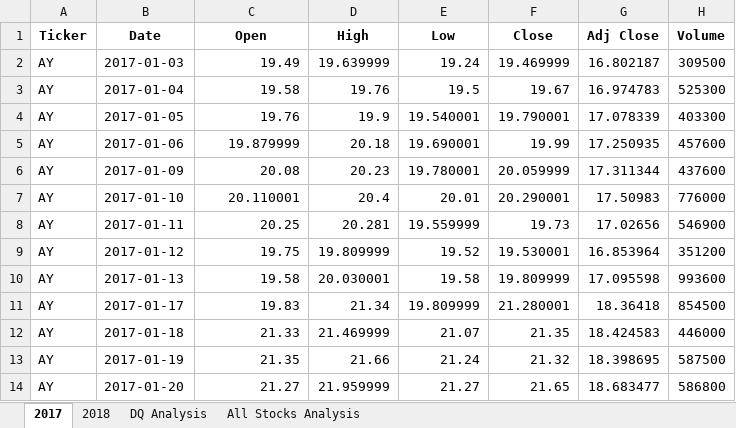
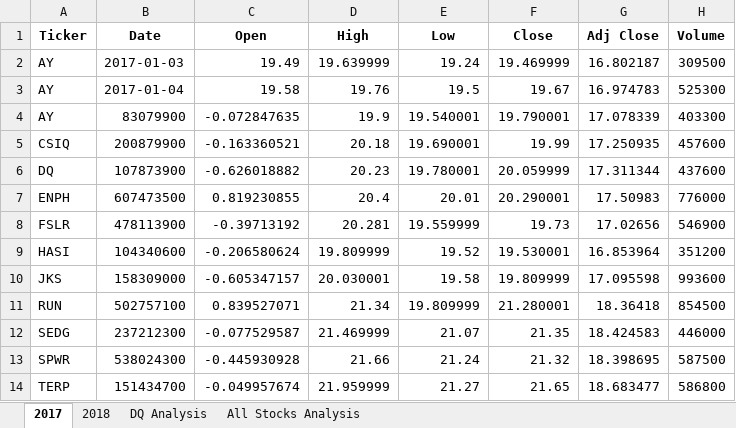
Before and after one commit to justinamaze/stock-analysis, an Excel workbook: green_stocks.xlsm, sheet 2017, drawn as a sheet; only a part is shown; values as stored, in another font and other column widths than the file's, no borders; the diff covers the shown part only; the diff names each change by its address in the sheet, - before the commit and + after, or states it on an @@ line.

```diff
--- a/green_stocks.xlsm (sheet 2017)
+++ b/green_stocks.xlsm (sheet 2017)
-B4 (Date): 2017-01-05
+B4 (Date): 83079900
-C4 (Open): 19.76
+C4 (Open): -0.072847635
-A5 (Ticker): AY
+A5 (Ticker): CSIQ
-B5 (Date): 2017-01-06
+B5 (Date): 200879900
-C5 (Open): 19.879999
+C5 (Open): -0.163360521
-A6 (Ticker): AY
+A6 (Ticker): DQ
-B6 (Date): 2017-01-09
+B6 (Date): 107873900
-C6 (Open): 20.08
+C6 (Open): -0.626018882
-A7 (Ticker): AY
+A7 (Ticker): ENPH
-B7 (Date): 2017-01-10
+B7 (Date): 607473500
-C7 (Open): 20.110001
+C7 (Open): 0.819230855
-A8 (Ticker): AY
+A8 (Ticker): FSLR
-B8 (Date): 2017-01-11
+B8 (Date): 478113900
-C8 (Open): 20.25
+C8 (Open): -0.39713192
-A9 (Ticker): AY
+A9 (Ticker): HASI
-B9 (Date): 2017-01-12
+B9 (Date): 104340600
-C9 (Open): 19.75
+C9 (Open): -0.206580624
-A10 (Ticker): AY
+A10 (Ticker): JKS
-B10 (Date): 2017-01-13
+B10 (Date): 158309000
-C10 (Open): 19.58
+C10 (Open): -0.605347157
-A11 (Ticker): AY
+A11 (Ticker): RUN
-B11 (Date): 2017-01-17
+B11 (Date): 502757100
-C11 (Open): 19.83
+C11 (Open): 0.839527071
-A12 (Ticker): AY
+A12 (Ticker): SEDG
-B12 (Date): 2017-01-18
+B12 (Date): 237212300
-C12 (Open): 21.33
+C12 (Open): -0.077529587
-A13 (Ticker): AY
+A13 (Ticker): SPWR
-B13 (Date): 2017-01-19
+B13 (Date): 538024300
-C13 (Open): 21.35
+C13 (Open): -0.445930928
-A14 (Ticker): AY
+A14 (Ticker): TERP
-B14 (Date): 2017-01-20
+B14 (Date): 151434700
-C14 (Open): 21.27
+C14 (Open): -0.049957674
```
Also changed, not shown: 3 edited cells elsewhere in this sheet, sheet 2018, sheet All Stocks Analysis, charts or pictures, 1 other file.
